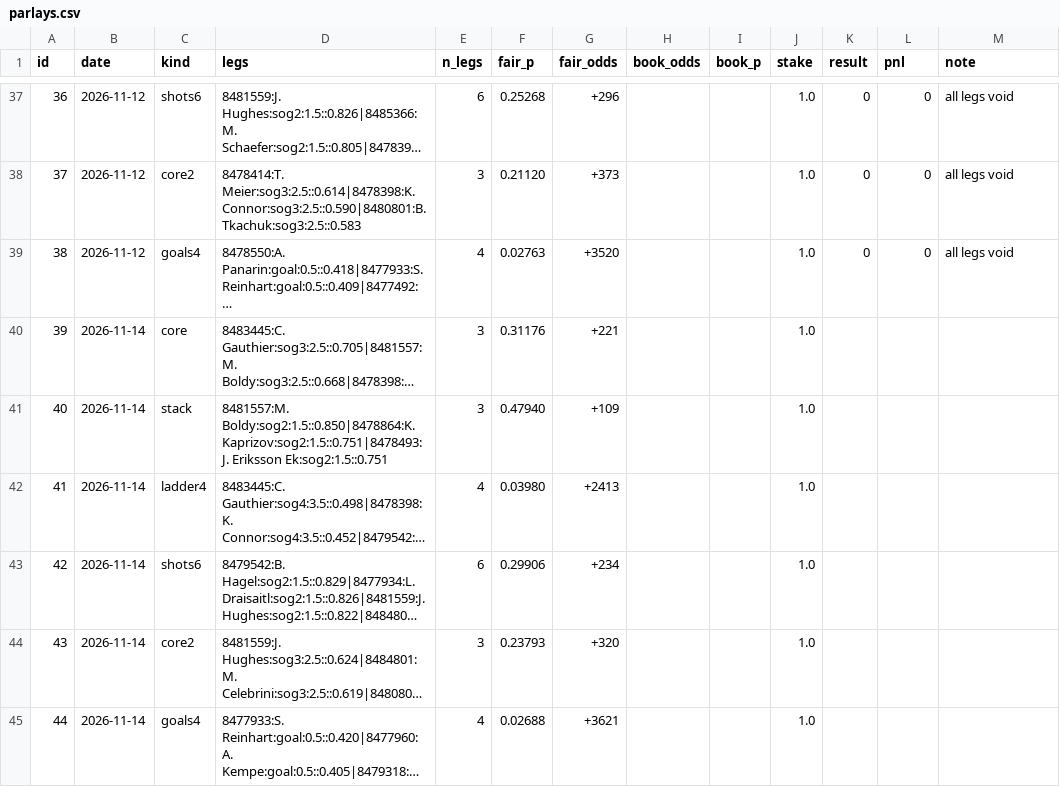
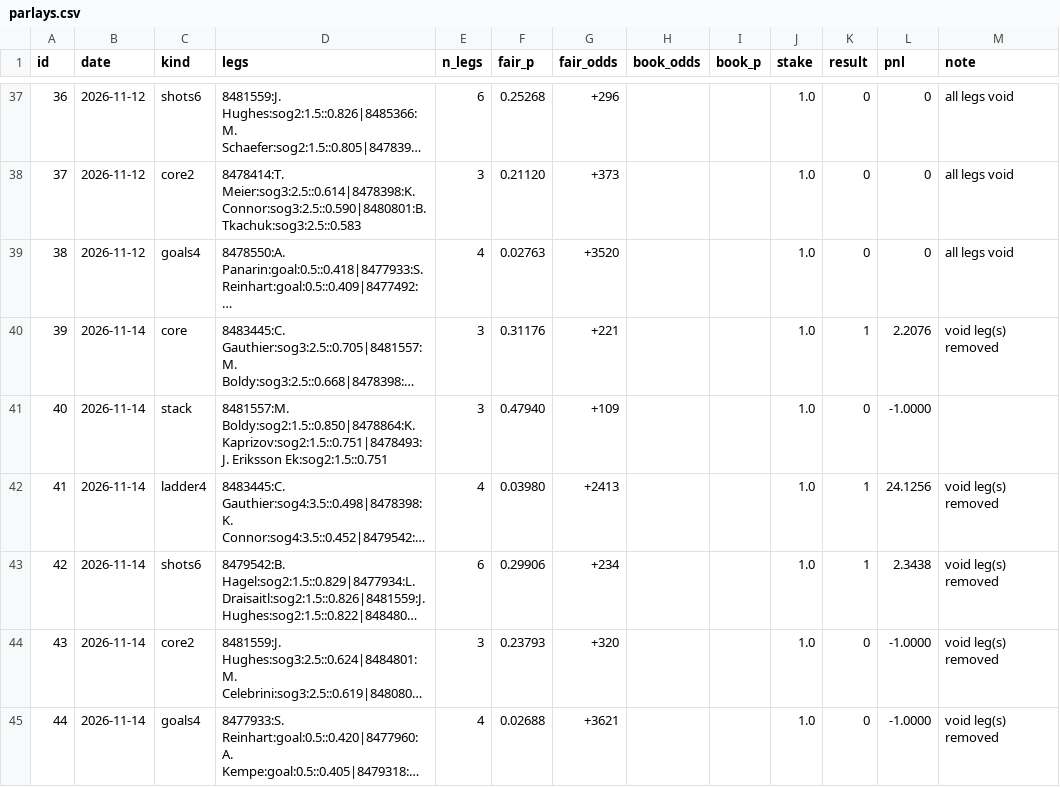
Before and after one commit to jamesjholee/the-ice, a CSV file: parlays.csv, drawn as a sheet; only a part is shown, gaps mark what is left out; long unchanged cells end in …; the diff names each change by its address in the sheet, - before the commit and + after, or states it on an @@ line.

```diff
--- a/parlays.csv
+++ b/parlays.csv
-K40 (result): (empty)
+K40 (result): 1
-L40 (pnl): (empty)
+L40 (pnl): 2.2076
-M40 (note): (empty)
+M40 (note): void leg(s) removed
-K41 (result): (empty)
+K41 (result): 0
-L41 (pnl): (empty)
+L41 (pnl): -1.0000
-K42:K43 (result): (empty)
+K42:K43 (result): 1
-L42 (pnl): (empty)
+L42 (pnl): 24.1256
-M42:M45 (note): (empty)
+M42:M45 (note): void leg(s) removed
-L43 (pnl): (empty)
+L43 (pnl): 2.3438
-K44:K45 (result): (empty)
+K44:K45 (result): 0
-L44:L45 (pnl): (empty)
+L44:L45 (pnl): -1.0000
```
Also changed, not shown: docs/board.csv, 11 other files.
